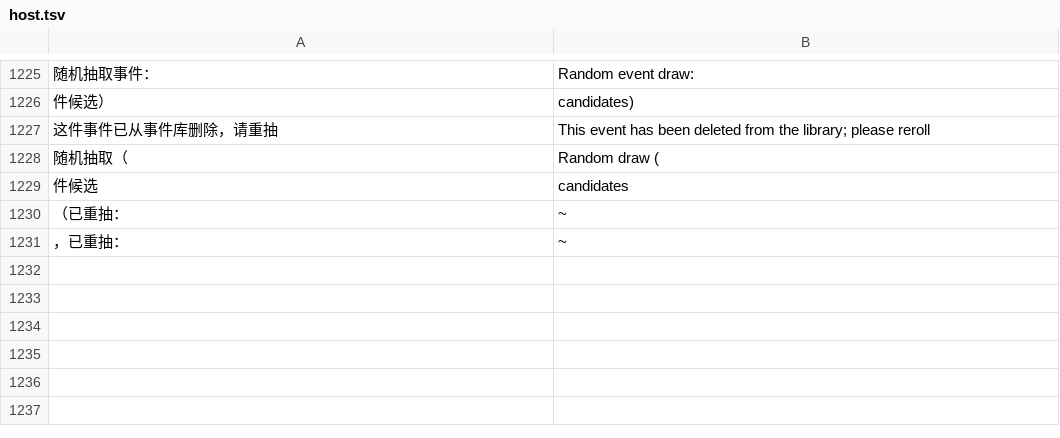
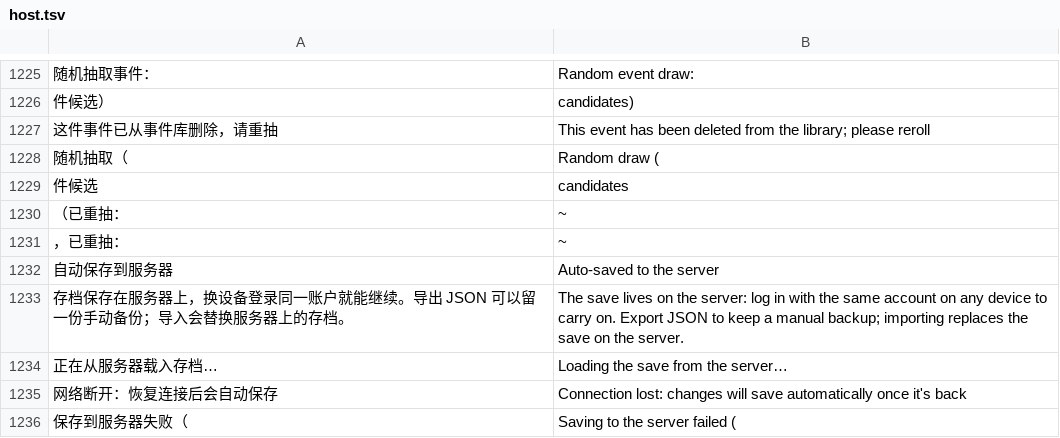
Before and after one commit to AustenXiyue/rapid_demo_testing, a TSV file: shelter/src/shared/i18n/host.tsv, drawn as a sheet; only a part is shown, gaps mark what is left out; the diff names each change by its address in the sheet, - before the commit and + after, or states it on an @@ line.

```diff
--- a/shelter/src/shared/i18n/host.tsv
+++ b/shelter/src/shared/i18n/host.tsv
+row 1232: 自动保存到服务器 | Auto-saved to the server
+row 1233: 存档保存在服务器上，换设备登录同一账户就能继续。导出 JSON 可以留一份手动备份；导入会替换服务器上的存档。 | The save lives on the server: log in with the same account on any device to carry on. Export JSON to keep a manual backup; importing replaces the save on the server.
+row 1234: 正在从服务器载入存档… | Loading the save from the server…
+row 1235: 网络断开：恢复连接后会自动保存 | Connection lost: changes will save automatically once it's back
+row 1236: 保存到服务器失败（ | Saving to the server failed (
```
Also changed, not shown: shelter/src/shared/i18n/player.tsv, shelter/src/shared/i18n/ui.tsv, 25 other files.
